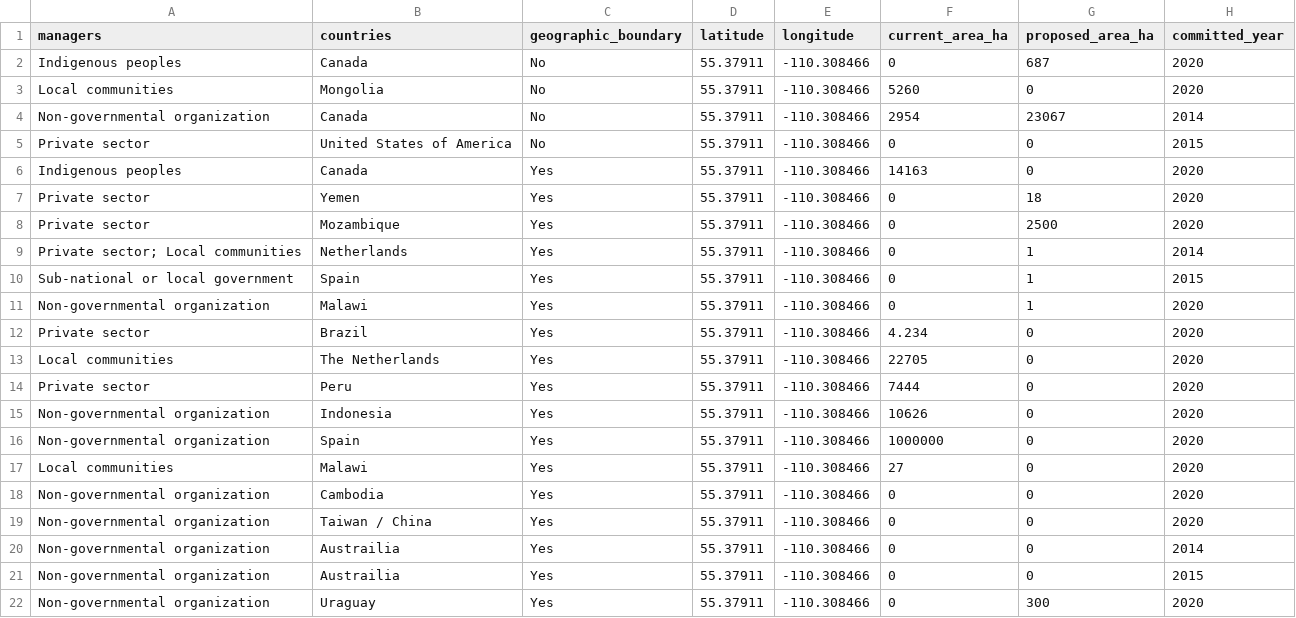
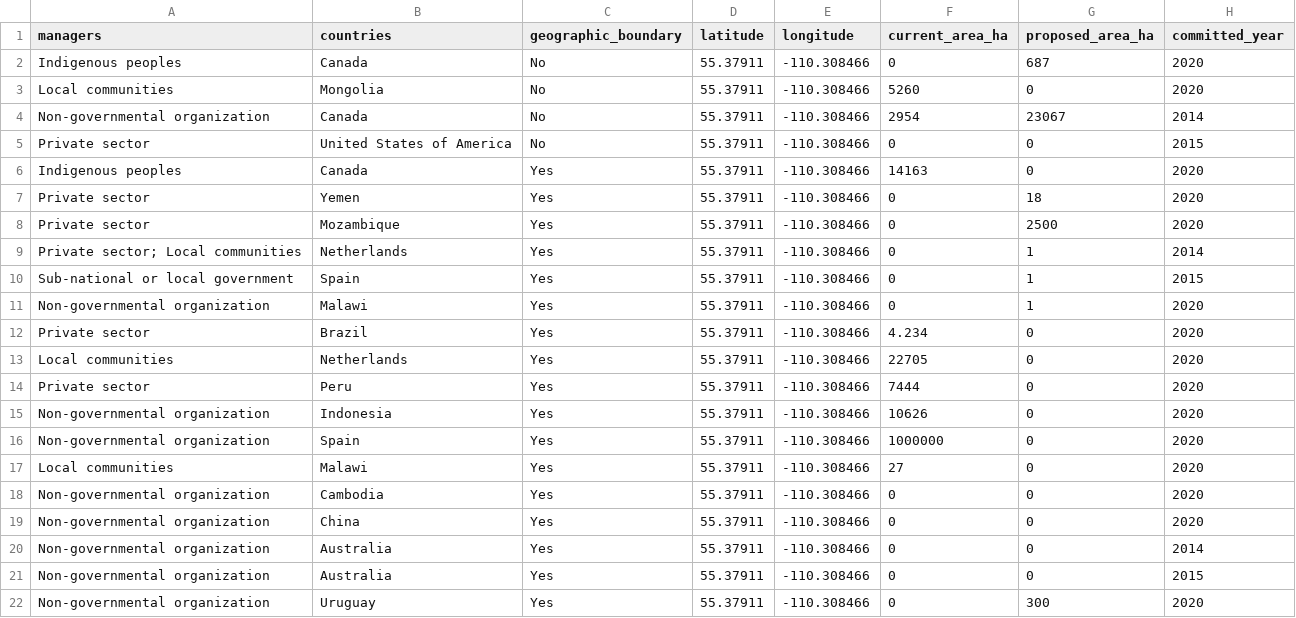
Before and after one commit to unepwcmc/action-agenda, a CSV file: lib/data/seeds/commitments.csv, drawn as a sheet; only a part is shown; the diff names each change by its address in the sheet, - before the commit and + after, or states it on an @@ line.

Commit message:
Fixed country typos

```diff
--- a/lib/data/seeds/commitments.csv
+++ b/lib/data/seeds/commitments.csv
-B13 (countries): The Netherlands
+B13 (countries): Netherlands
-B19 (countries): Taiwan / China
+B19 (countries): China
-B20:B21 (countries): Austrailia
+B20:B21 (countries): Australia
-B22 (countries): Uraguay
+B22 (countries): Uruguay
```
